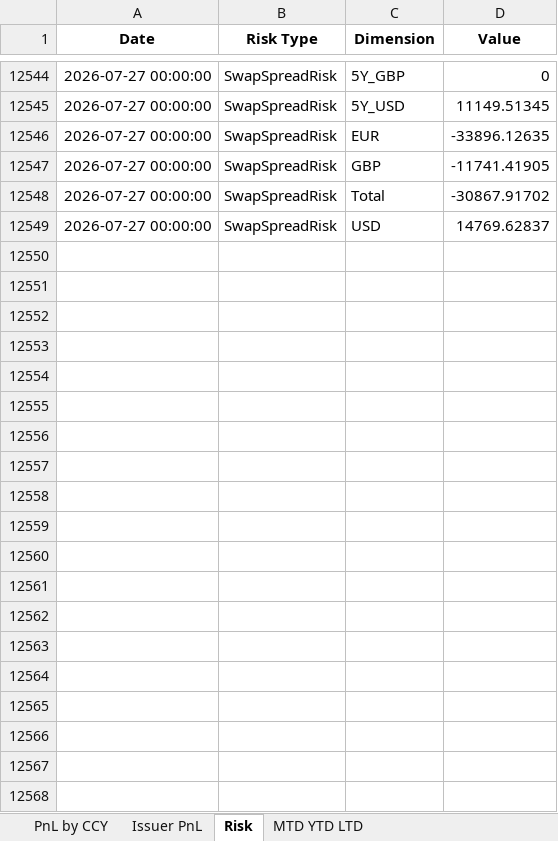
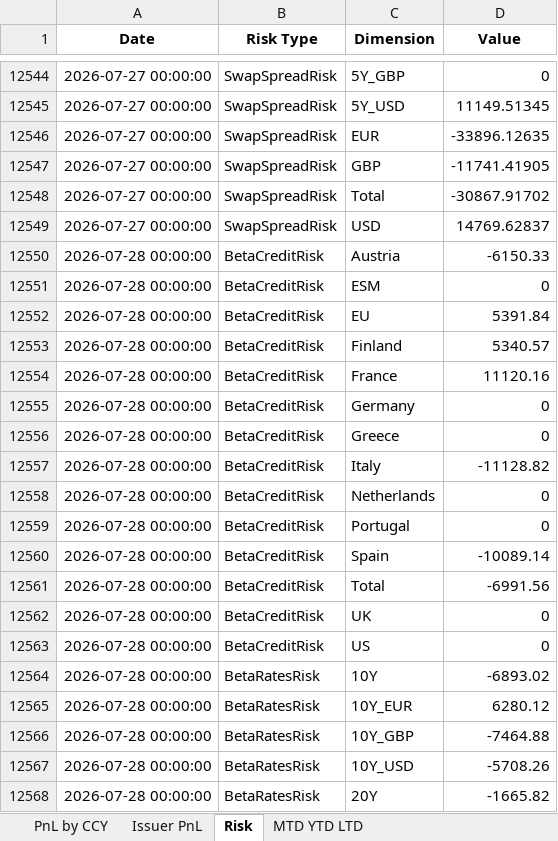
Before and after one commit to akshatssrivv/PnL_Master, an Excel workbook: PnL_Master.xlsx, sheet Risk, drawn as a sheet; only a part is shown, gaps mark what is left out; values as stored, in another font and other column widths than the file's, no borders; the diff covers the shown part only; the diff names each change by its address in the sheet, - before the commit and + after, or states it on an @@ line.

Commit message:
Add files via upload

```diff
--- a/PnL_Master.xlsx (sheet Risk)
+++ b/PnL_Master.xlsx (sheet Risk)
+row 12550: 2026-07-28 00:00:00 | BetaCreditRisk | Austria | -6150.33
+row 12551: 2026-07-28 00:00:00 | BetaCreditRisk | ESM | 0
+row 12552: 2026-07-28 00:00:00 | BetaCreditRisk | EU | 5391.84
+row 12553: 2026-07-28 00:00:00 | BetaCreditRisk | Finland | 5340.57
+row 12554: 2026-07-28 00:00:00 | BetaCreditRisk | France | 11120.16
+row 12555: 2026-07-28 00:00:00 | BetaCreditRisk | Germany | 0
+row 12556: 2026-07-28 00:00:00 | BetaCreditRisk | Greece | 0
+row 12557: 2026-07-28 00:00:00 | BetaCreditRisk | Italy | -11128.82
+row 12558: 2026-07-28 00:00:00 | BetaCreditRisk | Netherlands | 0
+row 12559: 2026-07-28 00:00:00 | BetaCreditRisk | Portugal | 0
+row 12560: 2026-07-28 00:00:00 | BetaCreditRisk | Spain | -10089.14
+row 12561: 2026-07-28 00:00:00 | BetaCreditRisk | Total | -6991.56
+row 12562: 2026-07-28 00:00:00 | BetaCreditRisk | UK | 0
+row 12563: 2026-07-28 00:00:00 | BetaCreditRisk | US | 0
+row 12564: 2026-07-28 00:00:00 | BetaRatesRisk | 10Y | -6893.02
+row 12565: 2026-07-28 00:00:00 | BetaRatesRisk | 10Y_EUR | 6280.12
+row 12566: 2026-07-28 00:00:00 | BetaRatesRisk | 10Y_GBP | -7464.88
+row 12567: 2026-07-28 00:00:00 | BetaRatesRisk | 10Y_USD | -5708.26
+row 12568: 2026-07-28 00:00:00 | BetaRatesRisk | 20Y | -1665.82
```
Also changed, not shown: 109 added rows elsewhere in this sheet, sheet PnL by CCY, sheet Issuer PnL, sheet MTD YTD LTD.
